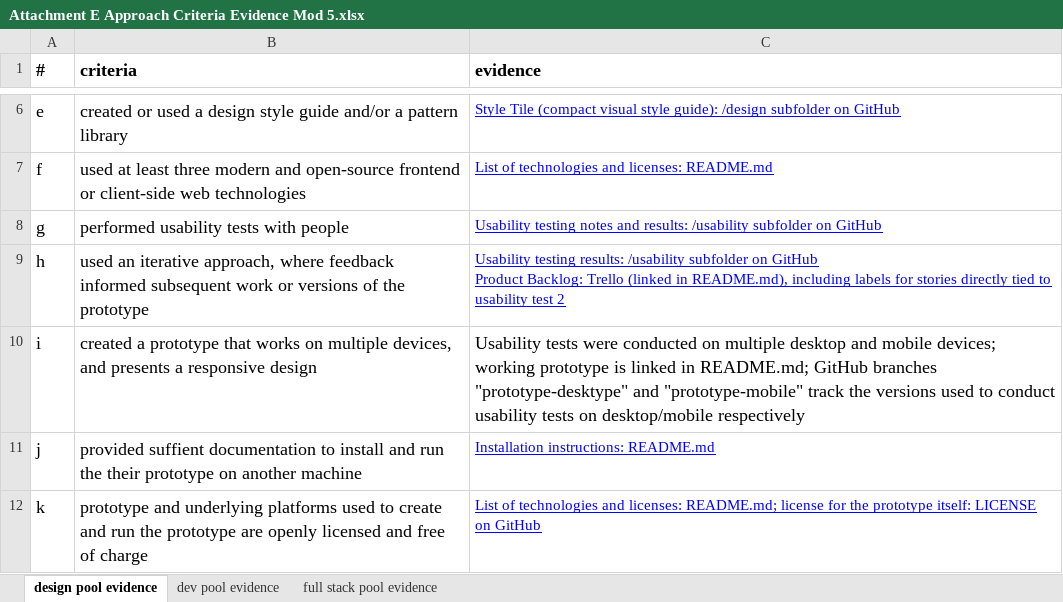
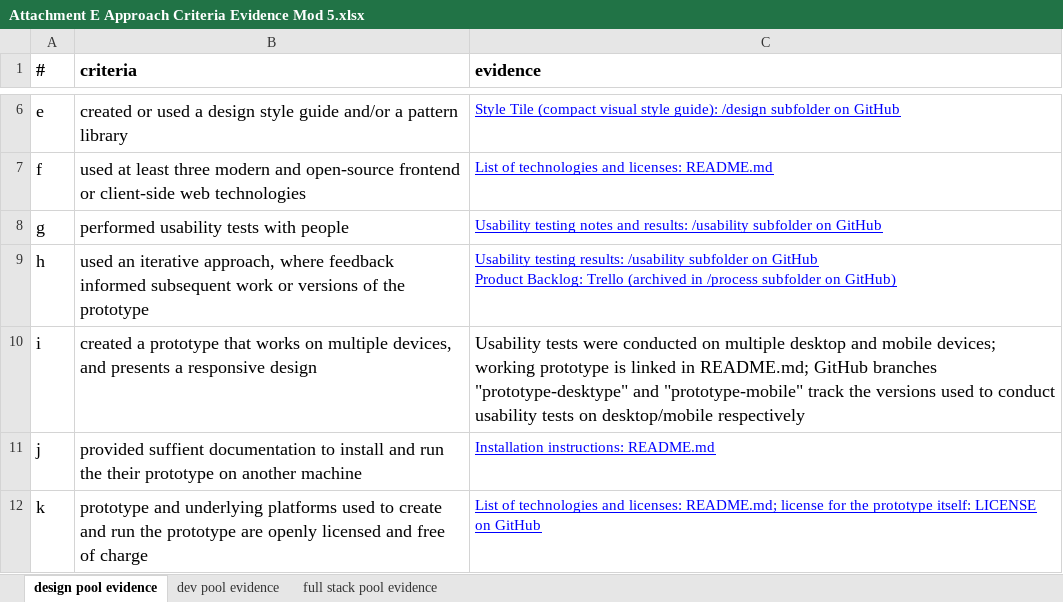
Before and after one commit to PyramidSystemsInc/ADS-Design, an Excel workbook: rfq/Attachment E Approach Criteria Evidence Mod 5.xlsx, sheet design pool evidence, drawn as a sheet; only a part is shown, gaps mark what is left out; values as stored, in another font and other column widths than the file's, no borders; the diff names each change by its address in the sheet, - before the commit and + after, or states it on an @@ line.

```diff
--- a/rfq/Attachment E Approach Criteria Evidence Mod 5.xlsx (sheet design pool evidence)
+++ b/rfq/Attachment E Approach Criteria Evidence Mod 5.xlsx (sheet design pool evidence)
-C9 (evidence): …Backlog: Trello (linked in README.md), including labels for stories directly tied to usability test 2
+C9 (evidence): …Backlog: Trello (archived in /process subfolder on GitHub)
```
Also changed, not shown: 1 other file.
